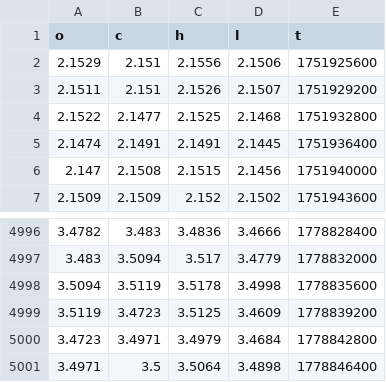
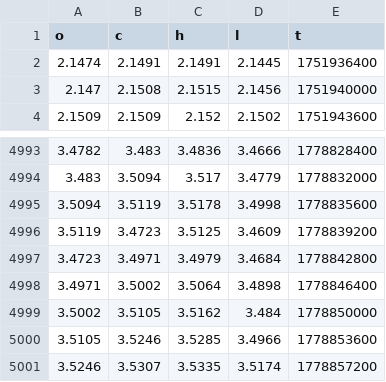
Before and after one commit to evan7646-cloud/Download_Gate_Gasoline_price, a CSV file: gate_tradfi_gas_1h.csv, drawn as a sheet; only a part is shown, gaps mark what is left out.

```diff
--- a/gate_tradfi_gas_1h.csv
+++ b/gate_tradfi_gas_1h.csv
@@ -1,5 +1,2 @@
 o,c,h,l,t
-2.1529,2.151,2.1556,2.1506,1751925600
-2.1511,2.151,2.1526,2.1507,1751929200
-2.1522,2.1477,2.1525,2.1468,1751932800
 2.1474,2.1491,2.1491,2.1445,1751936400
@@ -5000,2 +4997,5 @@ o,c,h,l,t
 3.4723,3.4971,3.4979,3.4684,1778842800
-3.4971,3.5,3.5064,3.4898,1778846400
+3.4971,3.5002,3.5064,3.4898,1778846400
+3.5002,3.5105,3.5162,3.484,1778850000
+3.5105,3.5246,3.5285,3.4966,1778853600
+3.5246,3.5307,3.5335,3.5174,1778857200
```
Also changed, not shown: gate_tradfi_gas_15m.csv, gate_tradfi_gas_1h_final.csv, 9 other files.
